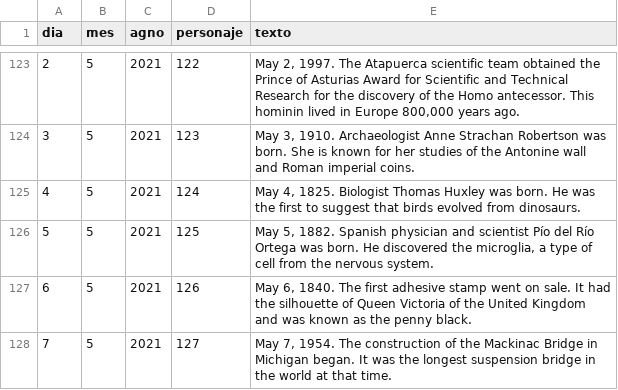
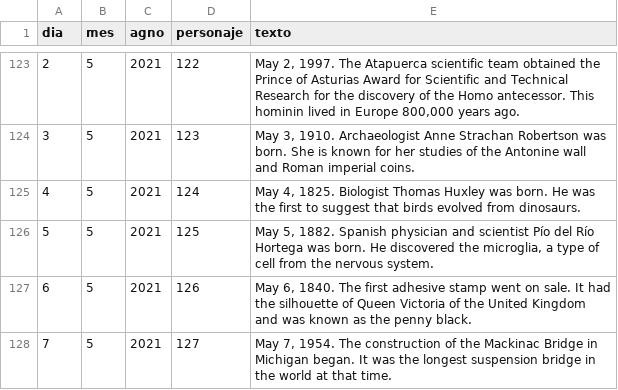
Before and after one commit to calendario-cientifico-escolar/calendario-cientifico-escolar.github.io, a TSV file: static/data/csv/2021_en.tsv, drawn as a sheet; only a part is shown, gaps mark what is left out.

Commit message:
Update 2021_en.tsv

```diff
--- a/static/data/csv/2021_en.tsv
+++ b/static/data/csv/2021_en.tsv
@@ -125,3 +125,3 @@ dia	mes	agno	personaje	texto
 4	5	2021	124	May 4, 1825. Biologist Thomas Huxley was born. He was the first to suggest that birds evolved from dinosaurs.
-5	5	2021	125	May 5, 1882. Spanish physician and scientist Pío del Río Ortega was born. He discovered the microglia, a type of cell from the nervous system.
+5	5	2021	125	May 5, 1882. Spanish physician and scientist Pío del Río Hortega was born. He discovered the microglia, a type of cell from the nervous system.
 6	5	2021	126	May 6, 1840. The first adhesive stamp went on sale. It had the silhouette of Queen Victoria of the United Kingdom and was known as the penny black.
```
